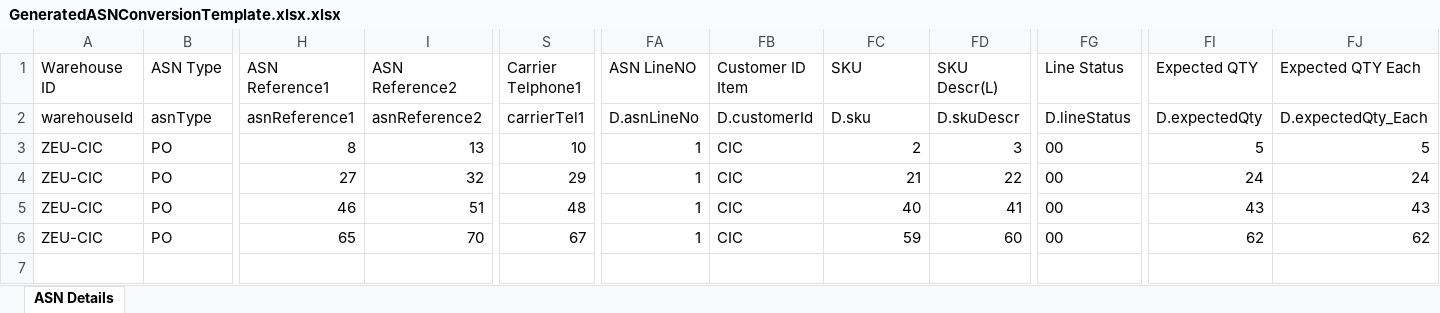
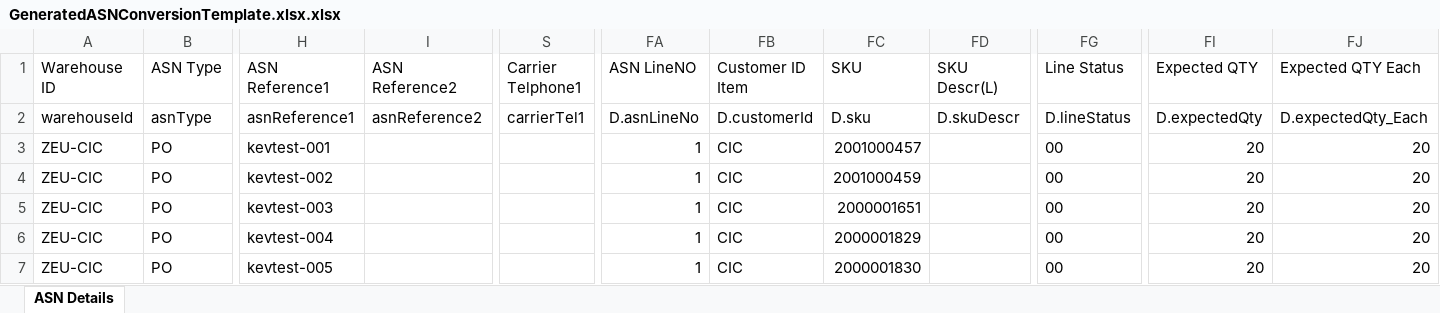
Before and after one commit to jvregalado/Nyx_Backend, an Excel workbook: files/generatedTemplates/GeneratedASNConversionTemplate.xlsx.xlsx, sheet ASN Details, drawn as a sheet; only a part is shown, gaps mark what is left out; values as stored, in another font and other column widths than the file's, no borders; addresses are those after the commit; rows hold the shown columns only; the diff names each change by its address in the sheet, - before the commit and + after, or states it on an @@ line.

```diff
--- a/files/generatedTemplates/GeneratedASNConversionTemplate.xlsx.xlsx (sheet ASN Details)
+++ b/files/generatedTemplates/GeneratedASNConversionTemplate.xlsx.xlsx (sheet ASN Details)
-H3 (ASN Reference1): 8
+H3 (ASN Reference1): kevtest-001
-I3 (ASN Reference2): 13
+I3 (ASN Reference2): (empty)
-S3 (Carrier Telphone1): 10
+S3 (Carrier Telphone1): (empty)
-FC3 (SKU): 2
+FC3 (SKU): 2001000457
-FD3 (SKU Descr(L)): 3
+FD3 (SKU Descr(L)): (empty)
-FI3 (Expected QTY): 5
+FI3 (Expected QTY): 20
-FJ3 (Expected QTY Each): 5
+FJ3 (Expected QTY Each): 20
-H4 (ASN Reference1): 27
+H4 (ASN Reference1): kevtest-002
-I4 (ASN Reference2): 32
+I4 (ASN Reference2): (empty)
-S4 (Carrier Telphone1): 29
+S4 (Carrier Telphone1): (empty)
-FC4 (SKU): 21
+FC4 (SKU): 2001000459
-FD4 (SKU Descr(L)): 22
+FD4 (SKU Descr(L)): (empty)
-FI4 (Expected QTY): 24
+FI4 (Expected QTY): 20
-FJ4 (Expected QTY Each): 24
+FJ4 (Expected QTY Each): 20
+row 5: ZEU-CIC | PO | kevtest-003 |  |  | 1 | CIC | 2000001651 |  | 00 | 20 | 20
-H6 (ASN Reference1): 46
+H6 (ASN Reference1): kevtest-004
-I6 (ASN Reference2): 51
+I6 (ASN Reference2): (empty)
-S6 (Carrier Telphone1): 48
+S6 (Carrier Telphone1): (empty)
-FC6 (SKU): 40
+FC6 (SKU): 2000001829
-FD6 (SKU Descr(L)): 41
+FD6 (SKU Descr(L)): (empty)
-FI6 (Expected QTY): 43
+FI6 (Expected QTY): 20
-FJ6 (Expected QTY Each): 43
+FJ6 (Expected QTY Each): 20
-H7 (ASN Reference1): 65
+H7 (ASN Reference1): kevtest-005
-I7 (ASN Reference2): 70
+I7 (ASN Reference2): (empty)
-S7 (Carrier Telphone1): 67
+S7 (Carrier Telphone1): (empty)
-FC7 (SKU): 59
+FC7 (SKU): 2000001830
-FD7 (SKU Descr(L)): 60
+FD7 (SKU Descr(L)): (empty)
-FI7 (Expected QTY): 62
+FI7 (Expected QTY): 20
-FJ7 (Expected QTY Each): 62
+FJ7 (Expected QTY Each): 20
```
Also changed, not shown: 5 other files.
